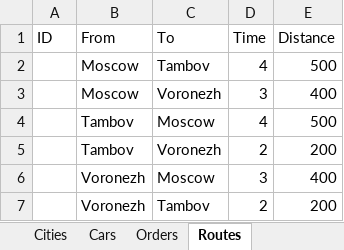
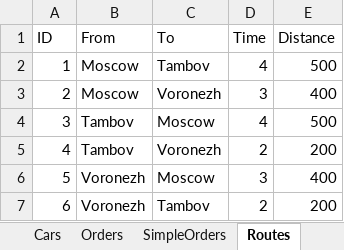
Before and after one commit to alexey-x/Vehicle-Routing, an Excel workbook: data/test_input.xlsx, sheet Routes, drawn as a sheet; values as stored, in another font and other column widths than the file's, no borders; the diff names each change by its address in the sheet, - before the commit and + after, or states it on an @@ line.

```diff
--- a/data/test_input.xlsx (sheet Routes)
+++ b/data/test_input.xlsx (sheet Routes)
+sheet tab: SimpleOrders
-A2 (ID): (empty)
+A2 (ID): 1
-A3 (ID): (empty)
+A3 (ID): 2
-A4 (ID): (empty)
+A4 (ID): 3
-A5 (ID): (empty)
+A5 (ID): 4
-A6 (ID): (empty)
+A6 (ID): 5
-A7 (ID): (empty)
+A7 (ID): 6
```
Also changed, not shown: sheet Cars, sheet Parameters, sheet Orders.
